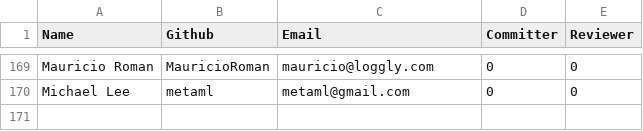
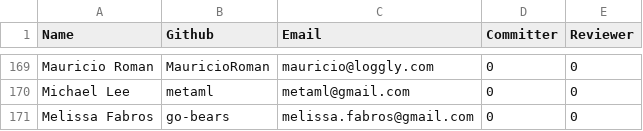
Before and after one commit to rhyolight/numenta.org, a CSV file: resources/contributors.csv, drawn as a sheet; only a part is shown, gaps mark what is left out; the diff names each change by its address in the sheet, - before the commit and + after, or states it on an @@ line.

Commit message:
adding contributor

```diff
--- a/resources/contributors.csv
+++ b/resources/contributors.csv
+row 171: Melissa Fabros | go-bears | melissa.fabros@gmail.com | 0 | 0
```
